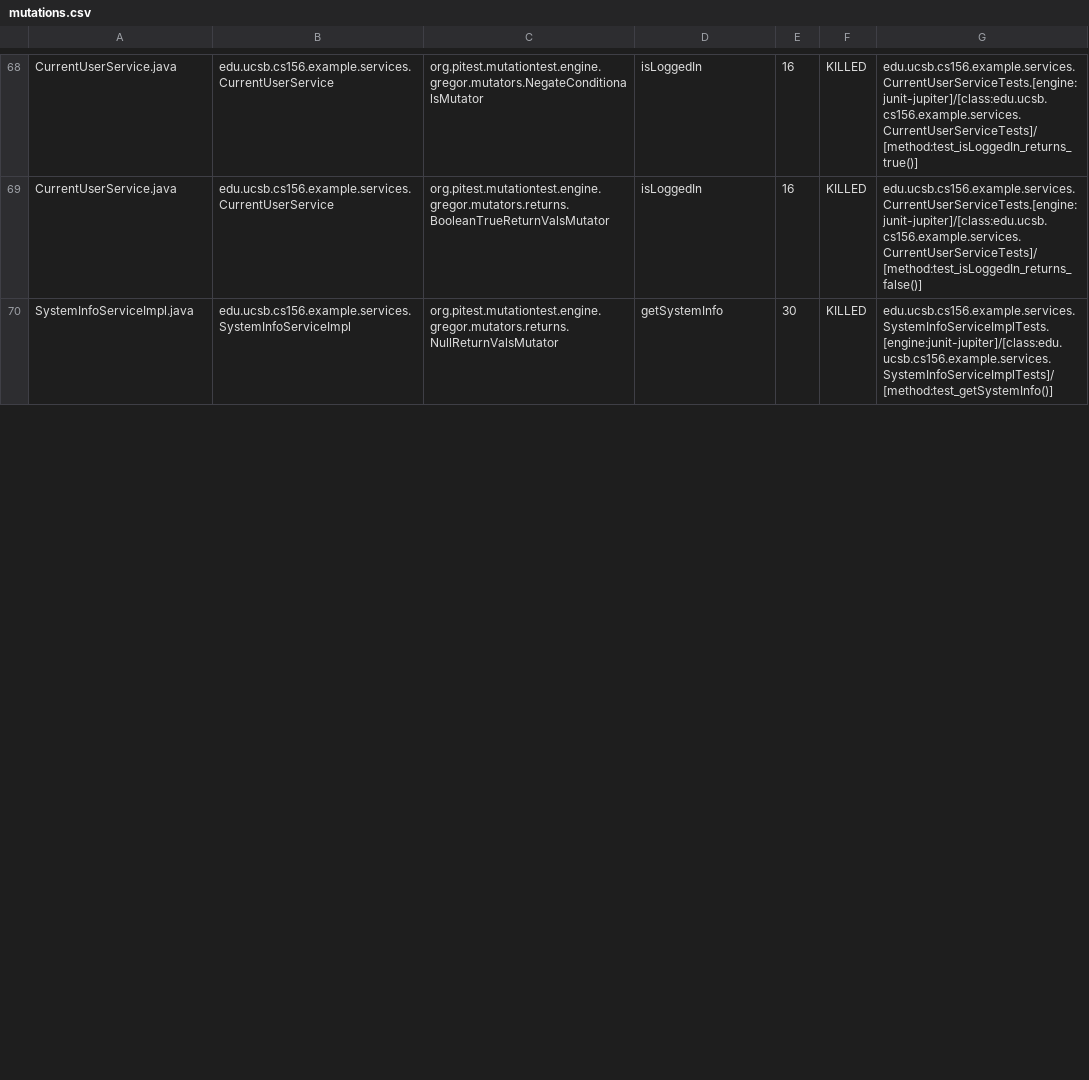
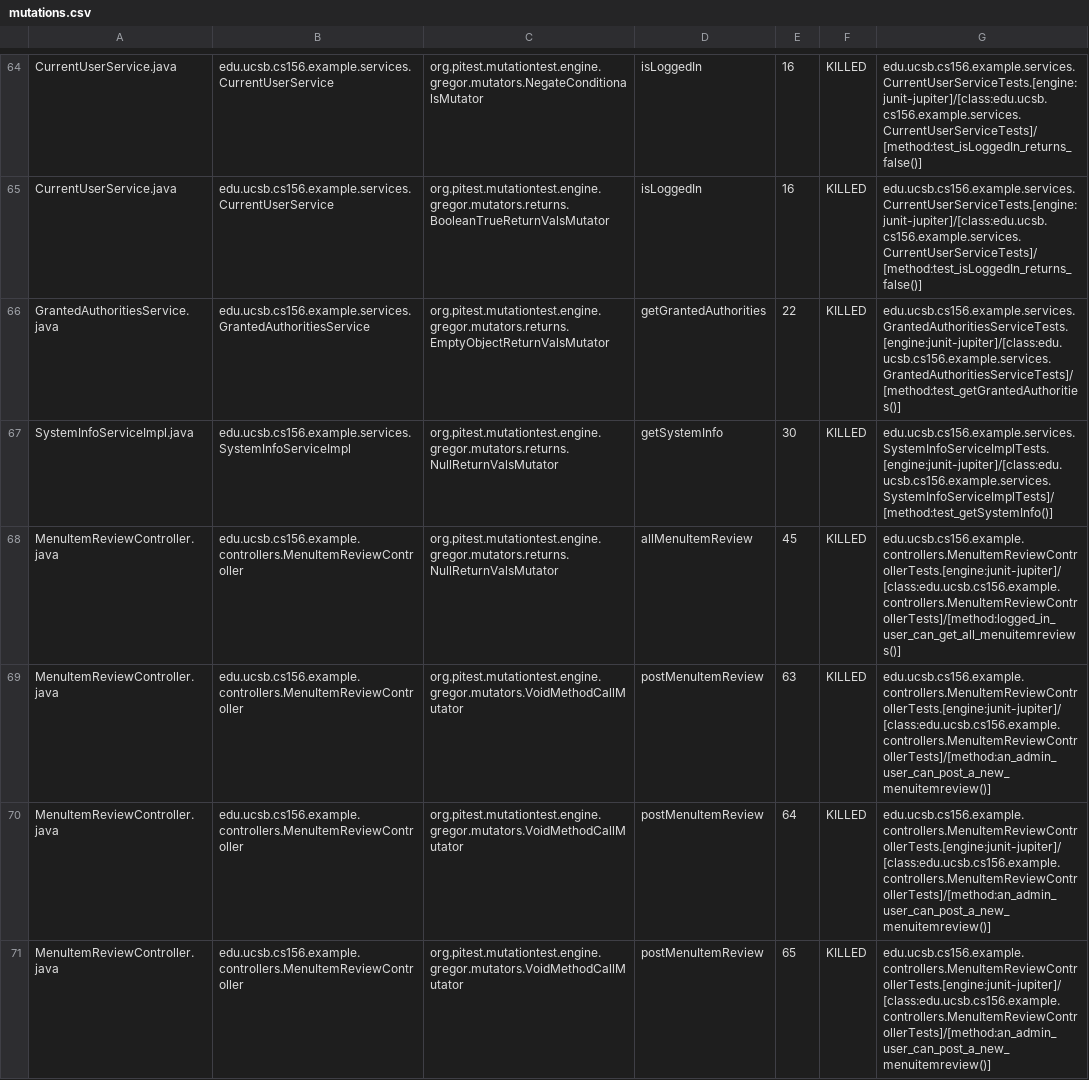
Before and after one commit to ucsb-cs156-f23/team02-f23-5pm-3, a CSV file: pitest/mutations.csv, drawn as a sheet; only a part is shown, gaps mark what is left out; addresses are those after the commit; the diff covers the shown part only; the diff names each change by its address in the sheet, - before the commit and + after, or states it on an @@ line.

Commit message:
Deploying to gh-pages from @ ucsb-cs156-f23/team02-f23-5pm-3@5899d21a2a155f237c40f7ddaf16157d46864b67 🚀

```diff
--- a/pitest/mutations.csv
+++ b/pitest/mutations.csv
-G64: edu.ucsb.cs156.example.services.CurrentUserServiceTests.[engine:junit-jupiter]/[class:edu.ucsb.cs156.example.services.CurrentUserServiceTests]/[method:test_isLoggedIn_returns_true()]
+G64: edu.ucsb.cs156.example.services.CurrentUserServiceTests.[engine:junit-jupiter]/[class:edu.ucsb.cs156.example.services.CurrentUserServiceTests]/[method:test_isLoggedIn_returns_false()]
@@ row 74 moved to row 66: GrantedAuthoritiesService.java @@
+row 68: MenuItemReviewController.java | edu.ucsb.cs156.example.controllers.MenuItemReviewController | org.pitest.mutationtest.engine.gregor.mutators.returns.NullReturnValsMutator | allMenuItemReview | 45 | KILLED | edu.ucsb.cs156.example.controllers.MenuItemReviewControllerTests.[engine:junit-jupiter]/[class:edu.ucsb.cs156.example.controllers.MenuItemReviewControllerTests]/[method:logged_in_user_can_get_all_menuitemreviews()]
+row 69: MenuItemReviewController.java | edu.ucsb.cs156.example.controllers.MenuItemReviewController | org.pitest.mutationtest.engine.gregor.mutators.VoidMethodCallMutator | postMenuItemReview | 63 | KILLED | edu.ucsb.cs156.example.controllers.MenuItemReviewControllerTests.[engine:junit-jupiter]/[class:edu.ucsb.cs156.example.controllers.MenuItemReviewControllerTests]/[method:an_admin_user_can_post_a_new_menuitemreview()]
+row 70: MenuItemReviewController.java | edu.ucsb.cs156.example.controllers.MenuItemReviewController | org.pitest.mutationtest.engine.gregor.mutators.VoidMethodCallMutator | postMenuItemReview | 64 | KILLED | edu.ucsb.cs156.example.controllers.MenuItemReviewControllerTests.[engine:junit-jupiter]/[class:edu.ucsb.cs156.example.controllers.MenuItemReviewControllerTests]/[method:an_admin_user_can_post_a_new_menuitemreview()]
+row 71: MenuItemReviewController.java | edu.ucsb.cs156.example.controllers.MenuItemReviewController | org.pitest.mutationtest.engine.gregor.mutators.VoidMethodCallMutator | postMenuItemReview | 65 | KILLED | edu.ucsb.cs156.example.controllers.MenuItemReviewControllerTests.[engine:junit-jupiter]/[class:edu.ucsb.cs156.example.controllers.MenuItemReviewControllerTests]/[method:an_admin_user_can_post_a_new_menuitemreview()]
```
Also changed, not shown: 3 added rows, 8 removed rows, 40 moved rows and 5 edited cells elsewhere in this file, 16 other files.
